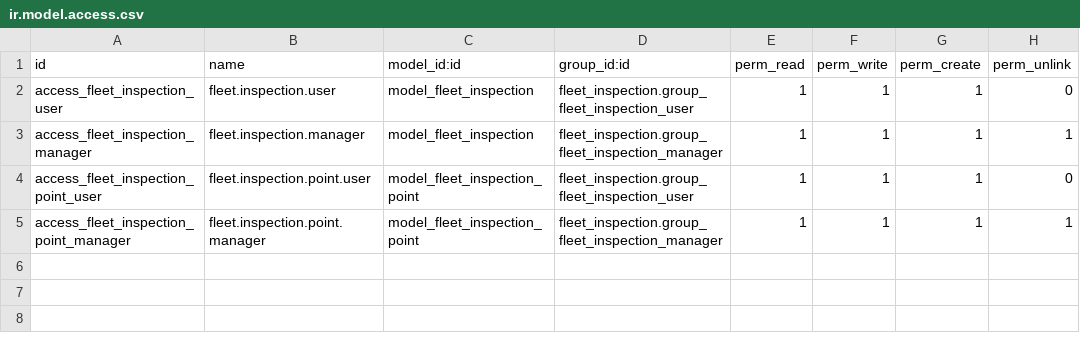
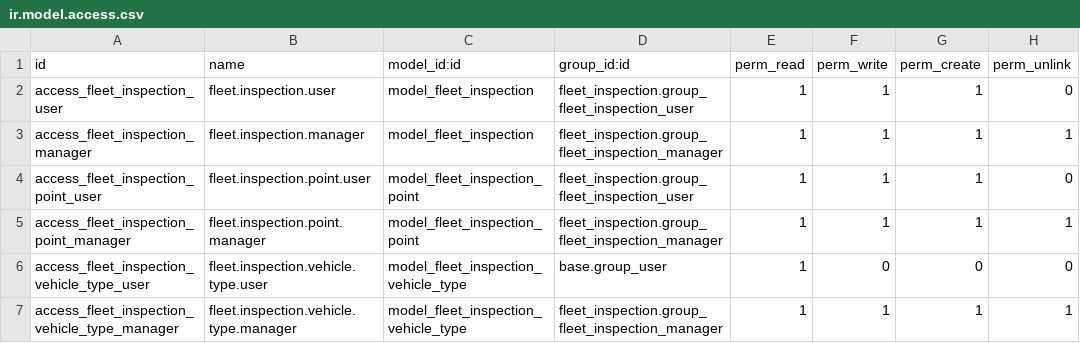
Before and after one commit to jonbandes/docker-odoo, a CSV file: src/custom/fleet_inspection/security/ir.model.access.csv, drawn as a sheet.

Commit message:
[MIG] fleet_inspection: Tramo B — vehicle_type a catálogo many2one (v17.0.2.0.0)
- Nuevo modelo fleet.inspection.vehicle.type (código + nombre + secuencia)
- Datos semilla para moto/carro/camión/otro en data/
- fleet.inspection.vehicle_type_id reemplaza al campo Selection vehicle_type
- migrations/17.0.2.0.0/post_migrate.py: idempotente, procesa en batch,
  verifica huérfanos al final
- Accesos actualizados en ir.model.access.csv
- Vistas y menú de catálogo para gestores

```diff
--- a/src/custom/fleet_inspection/security/ir.model.access.csv
+++ b/src/custom/fleet_inspection/security/ir.model.access.csv
@@ -5 +5,3 @@ access_fleet_inspection_point_user,fleet.inspection.point.user,model_fleet_inspe
 access_fleet_inspection_point_manager,fleet.inspection.point.manager,model_fleet_inspection_point,fleet_inspection.group_fleet_inspection_manager,1,1,1,1
+access_fleet_inspection_vehicle_type_user,fleet.inspection.vehicle.type.user,model_fleet_inspection_vehicle_type,base.group_user,1,0,0,0
+access_fleet_inspection_vehicle_type_manager,fleet.inspection.vehicle.type.manager,model_fleet_inspection_vehicle_type,fleet_inspection.group_fleet_inspection_manager,1,1,1,1
```
Also changed, not shown: 11 other files.
